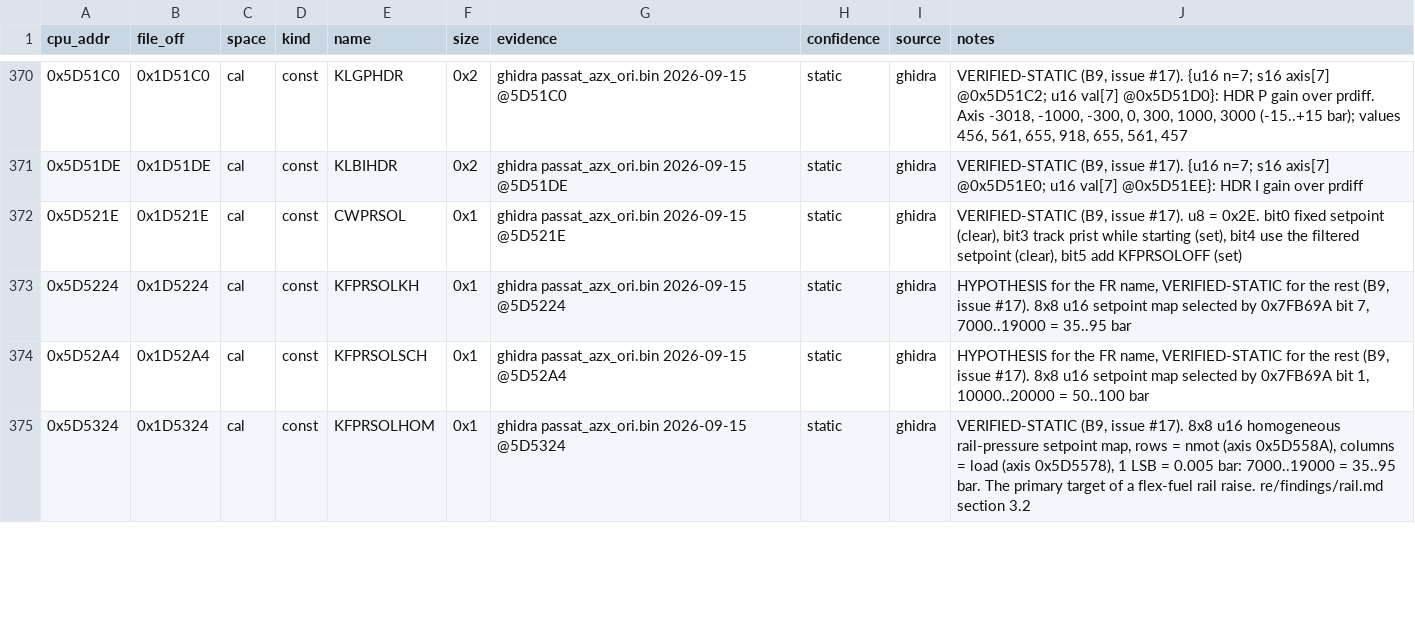
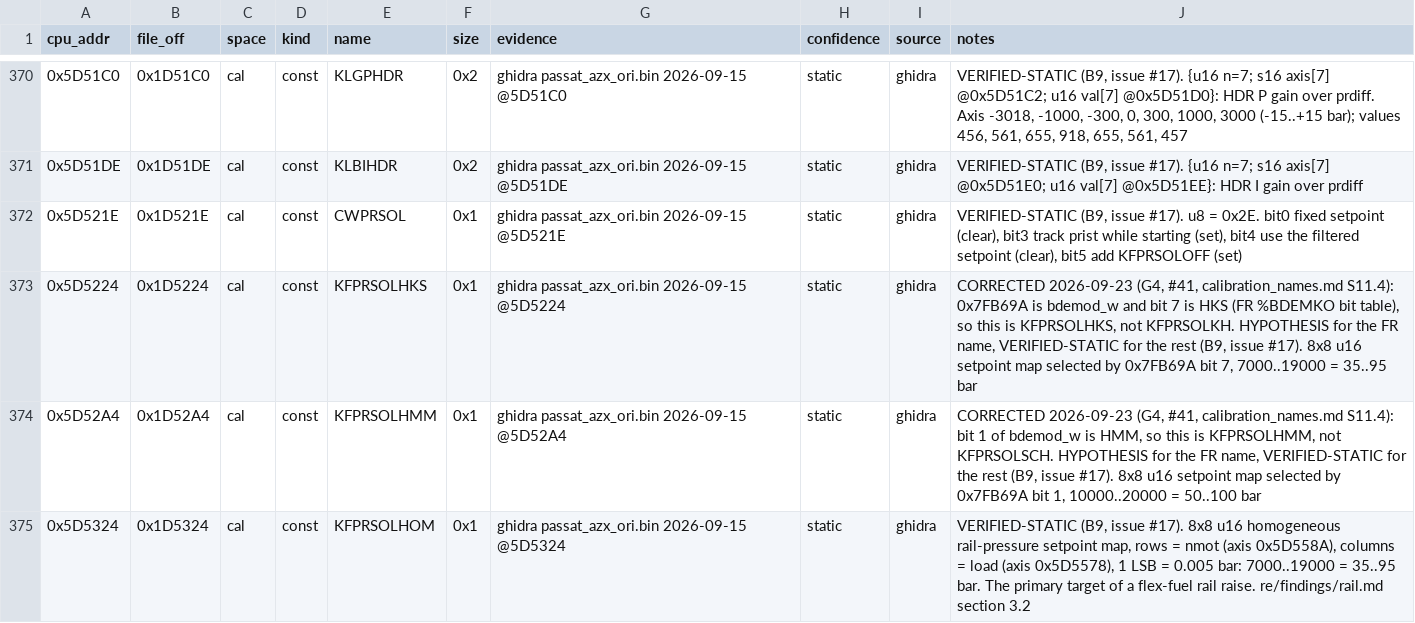
Before and after one commit to Cakku/ecu_azx, a CSV file: re/symbols.csv, drawn as a sheet; only a part is shown, gaps mark what is left out; the diff covers the shown part only.

```diff
--- a/re/symbols.csv
+++ b/re/symbols.csv
@@ -372,4 +372,4 @@ cpu_addr,file_off,space,kind,name,size,evidence,confidence,source,notes
 0x5D521E,0x1D521E,cal,const,CWPRSOL,0x1,ghidra passat_azx_ori.bin 2026-09-15 @5D521E,static,ghidra,"VERIFIED-STATIC (B9, issue #17). u8 = 0x2E. bit0 fixed setpoint (clear), bit3 track prist while starting (set), bit4 use the filtered setpoint (clear), bit5 add KFPRSOLOFF (set)"
-0x5D5224,0x1D5224,cal,const,KFPRSOLKH,0x1,ghidra passat_azx_ori.bin 2026-09-15 @5D5224,static,ghidra,"HYPOTHESIS for the FR name, VERIFIED-STATIC for the rest (B9, issue #17). 8x8 u16 setpoint map selected by 0x7FB69A bit 7, 7000..19000 = 35..95 bar"
-0x5D52A4,0x1D52A4,cal,const,KFPRSOLSCH,0x1,ghidra passat_azx_ori.bin 2026-09-15 @5D52A4,static,ghidra,"HYPOTHESIS for the FR name, VERIFIED-STATIC for the rest (B9, issue #17). 8x8 u16 setpoint map selected by 0x7FB69A bit 1, 10000..20000 = 50..100 bar"
+0x5D5224,0x1D5224,cal,const,KFPRSOLHKS,0x1,ghidra passat_azx_ori.bin 2026-09-15 @5D5224,static,ghidra,"CORRECTED 2026-09-23 (G4, #41, calibration_names.md S11.4): 0x7FB69A is bdemod_w and bit 7 is HKS (FR %BDEMKO bit table), so this is KFPRSOLHKS, not KFPRSOLKH. HYPOTHESIS for the FR name, VERIFIED-STATIC for the rest (B9, issue #17). 8x8 u16 setpoint map selected by 0x7FB69A bit 7, 7000..19000 = 35..95 bar"
+0x5D52A4,0x1D52A4,cal,const,KFPRSOLHMM,0x1,ghidra passat_azx_ori.bin 2026-09-15 @5D52A4,static,ghidra,"CORRECTED 2026-09-23 (G4, #41, calibration_names.md S11.4): bit 1 of bdemod_w is HMM, so this is KFPRSOLHMM, not KFPRSOLSCH. HYPOTHESIS for the FR name, VERIFIED-STATIC for the rest (B9, issue #17). 8x8 u16 setpoint map selected by 0x7FB69A bit 1, 10000..20000 = 50..100 bar"
 0x5D5324,0x1D5324,cal,const,KFPRSOLHOM,0x1,ghidra passat_azx_ori.bin 2026-09-15 @5D5324,static,ghidra,"VERIFIED-STATIC (B9, issue #17). 8x8 u16 homogeneous rail-pressure setpoint map, rows = nmot (axis 0x5D558A), columns = load (axis 0x5D5578), 1 LSB = 0.005 bar: 7000..19000 = 35..95 bar. The primary target of a flex-fuel rail raise. re/findings/rail.md section 3.2"
```
Also changed, not shown: 3 added rows and 16 edited cells elsewhere in this file, 1 other file.
